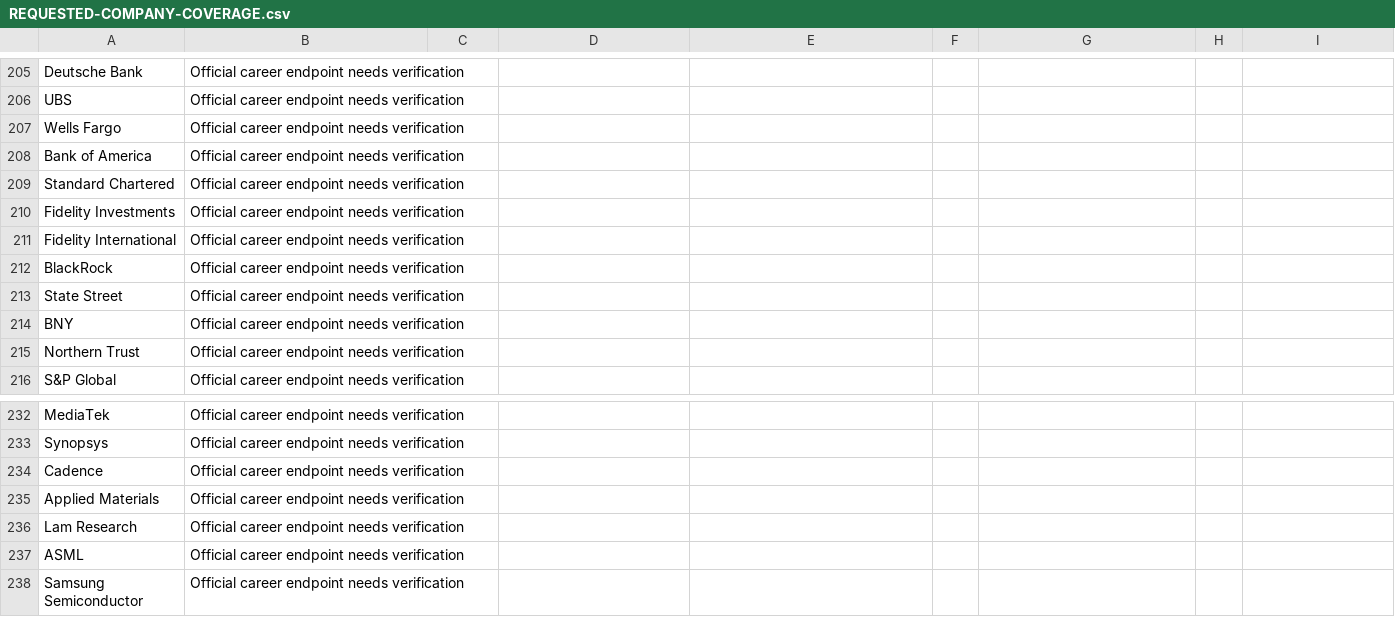
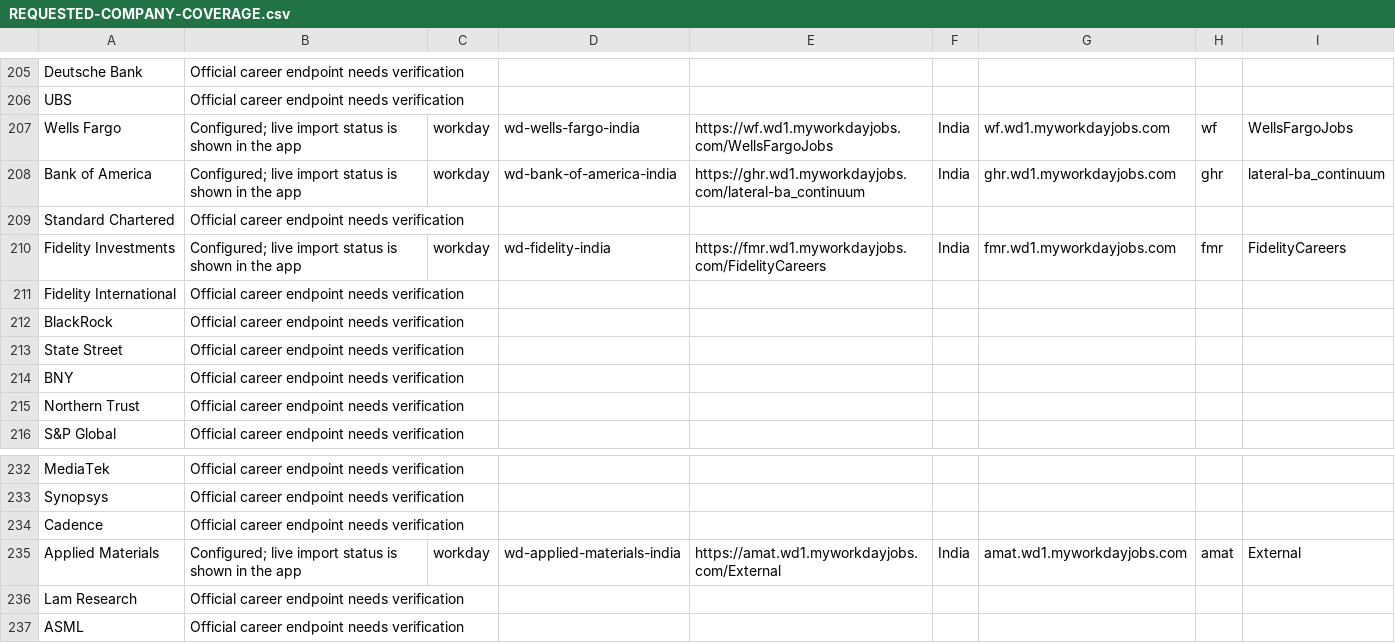
Before and after one commit to varshithyadav17/nextrole, a CSV file: handoff/REQUESTED-COMPANY-COVERAGE.csv, drawn as a sheet; only a part is shown, gaps mark what is left out; the shorter side is filled out with more unchanged rows; the diff covers the shown part only.

Commit message:
Expand enterprise career coverage and bound stalled feed retries
Queue nine additional official India career portals for production validation. Preserve source progress across rate limits, cap retries per sweep, and expose deferred public-job counts without blocking the remaining catalogue and alerts.

```diff
--- a/handoff/REQUESTED-COMPANY-COVERAGE.csv
+++ b/handoff/REQUESTED-COMPANY-COVERAGE.csv
@@ -206,6 +206,6 @@
 "UBS","Official career endpoint needs verification","","","","","","",""
-"Wells Fargo","Official career endpoint needs verification","","","","","","",""
-"Bank of America","Official career endpoint needs verification","","","","","","",""
+"Wells Fargo","Configured; live import status is shown in the app","workday","wd-wells-fargo-india","https://wf.wd1.myworkdayjobs.com/WellsFargoJobs","India","wf.wd1.myworkdayjobs.com","wf","WellsFargoJobs"
+"Bank of America","Configured; live import status is shown in the app","workday","wd-bank-of-america-india","https://ghr.wd1.myworkdayjobs.com/lateral-ba_continuum","India","ghr.wd1.myworkdayjobs.com","ghr","lateral-ba_continuum"
 "Standard Chartered","Official career endpoint needs verification","","","","","","",""
-"Fidelity Investments","Official career endpoint needs verification","","","","","","",""
+"Fidelity Investments","Configured; live import status is shown in the app","workday","wd-fidelity-india","https://fmr.wd1.myworkdayjobs.com/FidelityCareers","India","fmr.wd1.myworkdayjobs.com","fmr","FidelityCareers"
 "Fidelity International","Official career endpoint needs verification","","","","","","",""
@@ -234,3 +234,3 @@
 "Cadence","Official career endpoint needs verification","","","","","","",""
-"Applied Materials","Official career endpoint needs verification","","","","","","",""
+"Applied Materials","Configured; live import status is shown in the app","workday","wd-applied-materials-india","https://amat.wd1.myworkdayjobs.com/External","India","amat.wd1.myworkdayjobs.com","amat","External"
 "Lam Research","Official career endpoint needs verification","","","","","","",""
```
Also changed, not shown: 40 edited cells elsewhere in this file, 7 other files.
